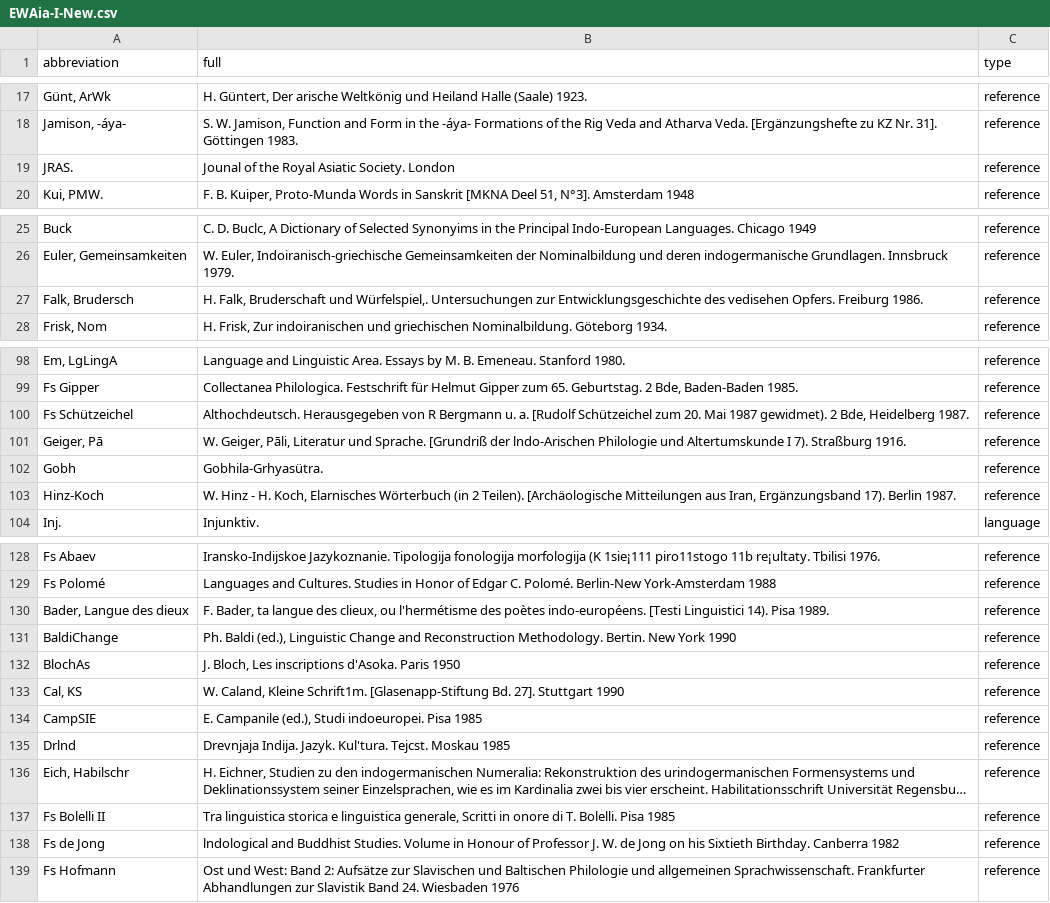
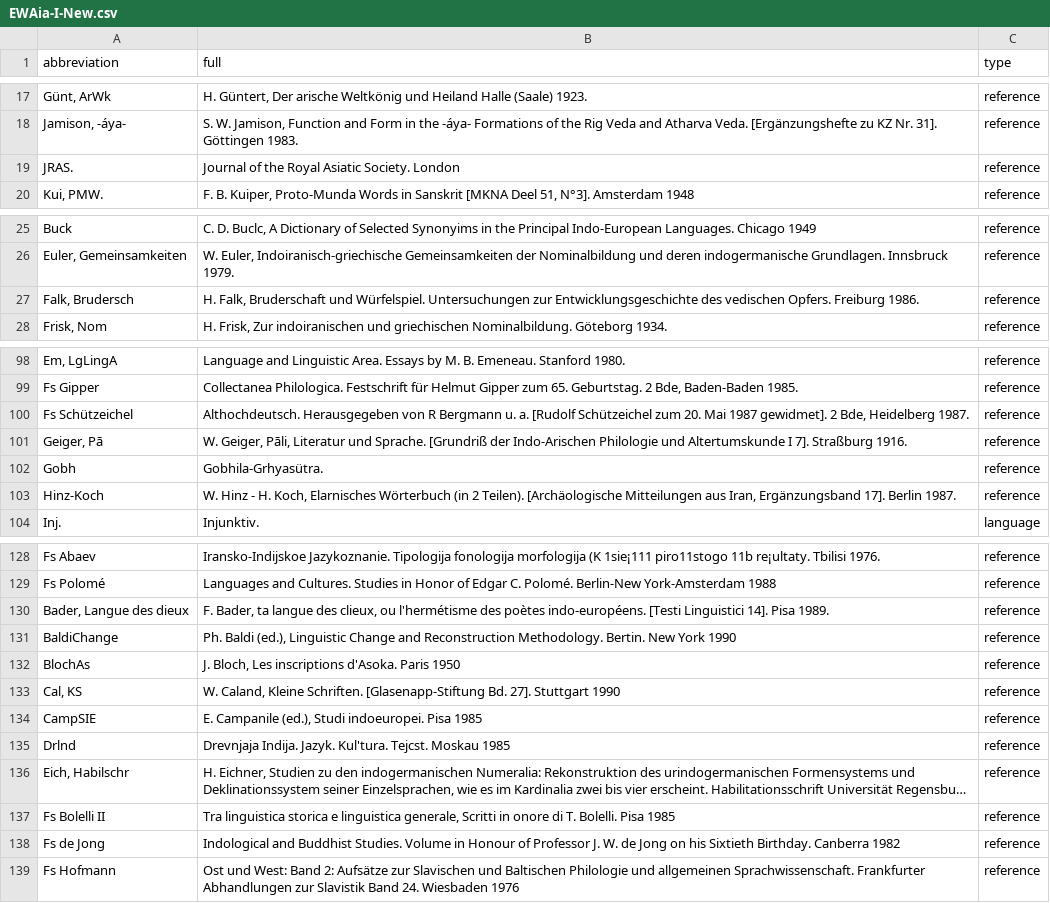
Before and after one commit to Yuzki/ewaia-abbreviations, a CSV file: data/source/EWAia-I-New.csv, drawn as a sheet; only a part is shown, gaps mark what is left out; long unchanged cells end in …; the diff covers the shown part only.

```diff
--- a/data/source/EWAia-I-New.csv
+++ b/data/source/EWAia-I-New.csv
@@ -18,3 +18,3 @@ abbreviation,full,type
 "Jamison, -áya-","S. W. Jamison, Function and Form in the -áya- Formations of the Rig Veda and Atharva Veda. [Ergänzungshefte zu KZ Nr. 31]. Göttingen 1983.",reference
-"JRAS.","Jounal of the Royal Asiatic Society. London",reference
+"JRAS.","Journal of the Royal Asiatic Society. London",reference
 "Kui, PMW.","F. B. Kuiper, Proto-Munda Words in Sanskrit [MKNA Deel 51, N°3]. Amsterdam 1948",reference
@@ -27,2 +27,2 @@ abbreviation,full,type
-"Falk, Brudersch","H. Falk, Bruderschaft und Würfelspiel,. Untersuchungen zur Entwicklungsgeschichte des vedisehen Opfers. Freiburg 1986.",reference
+"Falk, Brudersch","H. Falk, Bruderschaft und Würfelspiel. Untersuchungen zur Entwicklungsgeschichte des vedischen Opfers. Freiburg 1986.",reference
 "Frisk, Nom","H. Frisk, Zur indoiranischen und griechischen Nominalbildung. Göteborg 1934.",reference
@@ -99,6 +99,6 @@ abbreviation,full,type
 "Fs Gipper","Collectanea Philologica. Festschrift für Helmut Gipper zum 65. Geburtstag. 2 Bde, Baden-Baden 1985.",reference
-"Fs Schützeichel","Althochdeutsch. Herausgegeben von R Bergmann u. a. [Rudolf Schützeichel zum 20. Mai 1987 gewidmet). 2 Bde, Heidelberg 1987.",reference
-"Geiger, Pā","W. Geiger, Pāli, Literatur und Sprache. [Grundriß der lndo-Arischen Philologie und Altertumskunde I 7). Straßburg 1916.",reference
+"Fs Schützeichel","Althochdeutsch. Herausgegeben von R Bergmann u. a. [Rudolf Schützeichel zum 20. Mai 1987 gewidmet]. 2 Bde, Heidelberg 1987.",reference
+"Geiger, Pā","W. Geiger, Pāli, Literatur und Sprache. [Grundriß der Indo-Arischen Philologie und Altertumskunde I 7]. Straßburg 1916.",reference
 "Gobh","Gobhila-Grhyasütra.",reference
-"Hinz-Koch","W. Hinz - H. Koch, Elarnisches Wörterbuch (in 2 Teilen). [Archäologische Mitteilungen aus Iran, Ergänzungsband 17). Berlin 1987.",reference
+"Hinz-Koch","W. Hinz - H. Koch, Elarnisches Wörterbuch (in 2 Teilen). [Archäologische Mitteilungen aus Iran, Ergänzungsband 17]. Berlin 1987.",reference
 "Inj.","Injunktiv.",language
@@ -129,6 +129,6 @@ abbreviation,full,type
 "Fs Polomé","Languages and Cultures. Studies in Honor of Edgar C. Polomé. Berlin-New York-Amsterdam 1988",reference
-"Bader, Langue des dieux","F. Bader, ta langue des clieux, ou l'hermétisme des poètes indo-européens. [Testi Linguistici 14). Pisa 1989.","reference"
+"Bader, Langue des dieux","F. Bader, ta langue des clieux, ou l'hermétisme des poètes indo-européens. [Testi Linguistici 14]. Pisa 1989.","reference"
 "BaldiChange","Ph. Baldi (ed.), Linguistic Change and Reconstruction Methodology. Bertin. New York 1990","reference"
 "BlochAs","J. Bloch, Les inscriptions d'Asoka. Paris 1950","reference"
-"Cal, KS","W. Caland, Kleine Schrift1m. [Glasenapp-Stiftung Bd. 27]. Stuttgart 1990","reference"
+"Cal, KS","W. Caland, Kleine Schriften. [Glasenapp-Stiftung Bd. 27]. Stuttgart 1990","reference"
 "CampSIE","E. Campanile (ed.), Studi indoeuropei. Pisa 1985","reference"
@@ -137,3 +137,3 @@ abbreviation,full,type
 "Fs Bolelli II","Tra linguistica storica e linguistica generale, Scritti in onore di T. Bolelli. Pisa 1985","reference"
-"Fs de Jong","lndological and Buddhist Studies. Volume in Honour of Professor J. W. de Jong on his Sixtieth Birthday. Canberra 1982","reference"
+"Fs de Jong","Indological and Buddhist Studies. Volume in Honour of Professor J. W. de Jong on his Sixtieth Birthday. Canberra 1982","reference"
 "Fs Hofmann","Ost und West: Band 2: Aufsätze zur Slavischen und Baltischen Philologie und allgemeinen Sprachwissenschaft. Frankfurter Abhandlungen zur Slavistik Band 24. Wiesbaden 1976","reference"
```
Also changed, not shown: 12 edited cells elsewhere in this file, data/source/EWAia-I.csv, data/source/EWAia-III.csv, 4 other files.
